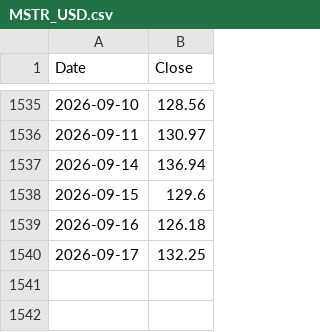
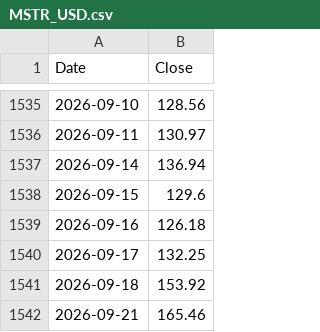
Before and after one commit to kittycapital/strategy, a CSV file: MSTR_USD.csv, drawn as a sheet; only a part is shown, gaps mark what is left out; the diff names each change by its address in the sheet, - before the commit and + after, or states it on an @@ line.

```diff
--- a/MSTR_USD.csv
+++ b/MSTR_USD.csv
+row 1541: 2026-09-18 | 153.92
+row 1542: 2026-09-21 | 165.46
```
Also changed, not shown: BTC_USD.csv, 2 other files.
